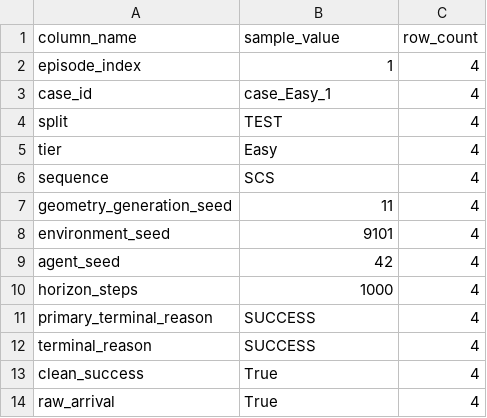
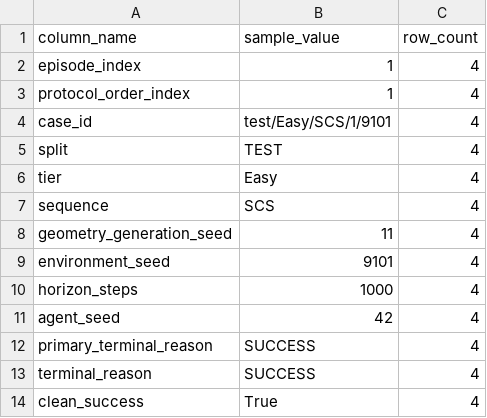
Before and after one commit to doduyquy/sgu-team-2026-advanced-ai-subject, a CSV file: autonomous-driving-rl/results/audits/logging_contract/episode_schema_validation.csv, drawn as a sheet; only a part is shown; the shorter side is filled out with more unchanged rows.

Commit message:
research: implement canonical EpisodeLogRowV1, durable run states, and verified W&B parity

```diff
--- a/autonomous-driving-rl/results/audits/logging_contract/episode_schema_validation.csv
+++ b/autonomous-driving-rl/results/audits/logging_contract/episode_schema_validation.csv
@@ -2,3 +2,4 @@ column_name,sample_value,row_count
 episode_index,1,4
-case_id,case_Easy_1,4
+protocol_order_index,1,4
+case_id,test/Easy/SCS/1/9101,4
 split,TEST,4
@@ -8,4 +9,4 @@ geometry_generation_seed,11,4
 environment_seed,9101,4
+horizon_steps,1000,4
 agent_seed,42,4
-horizon_steps,1000,4
 primary_terminal_reason,SUCCESS,4
```
Also changed, not shown: 15 other files.
